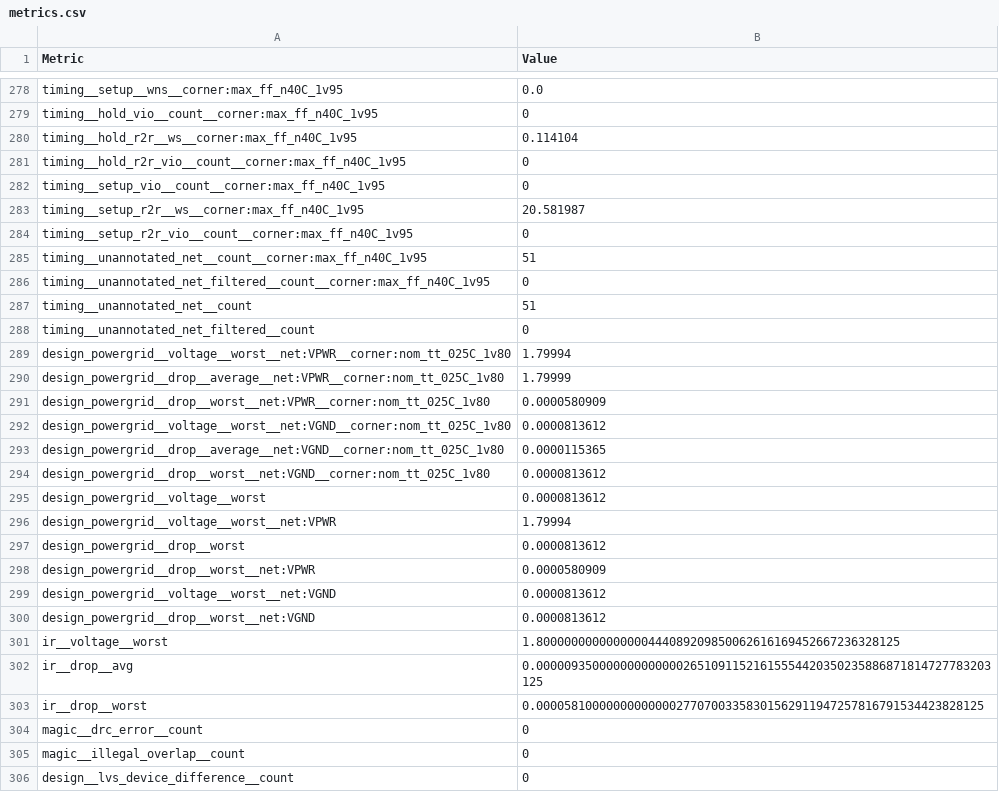
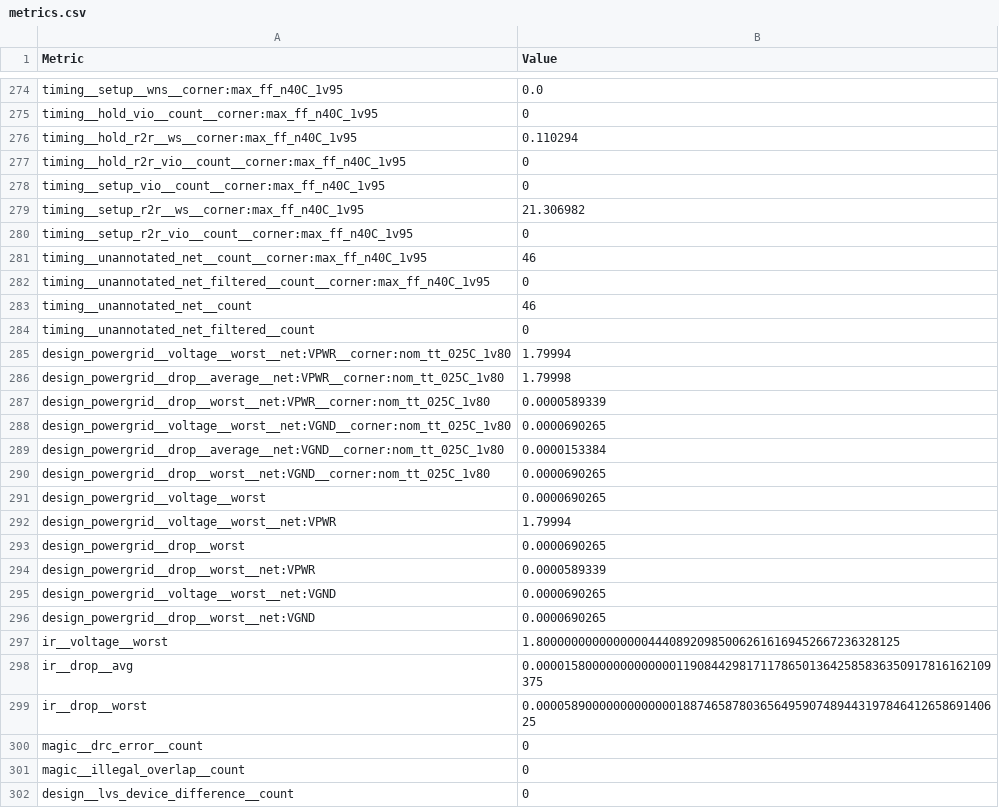
Before and after one commit to nityashah1811/tt-cnn-accel, a CSV file: gds/metrics.csv, drawn as a sheet; only a part is shown, gaps mark what is left out; the diff covers the shown part only.

```diff
--- a/gds/metrics.csv
+++ b/gds/metrics.csv
@@ -279,26 +275,26 @@ timing__setup__wns__corner:max_ff_n40C_1v95,0.0
 timing__hold_vio__count__corner:max_ff_n40C_1v95,0
-timing__hold_r2r__ws__corner:max_ff_n40C_1v95,0.114104
+timing__hold_r2r__ws__corner:max_ff_n40C_1v95,0.110294
 timing__hold_r2r_vio__count__corner:max_ff_n40C_1v95,0
 timing__setup_vio__count__corner:max_ff_n40C_1v95,0
-timing__setup_r2r__ws__corner:max_ff_n40C_1v95,20.581987
+timing__setup_r2r__ws__corner:max_ff_n40C_1v95,21.306982
 timing__setup_r2r_vio__count__corner:max_ff_n40C_1v95,0
-timing__unannotated_net__count__corner:max_ff_n40C_1v95,51
+timing__unannotated_net__count__corner:max_ff_n40C_1v95,46
 timing__unannotated_net_filtered__count__corner:max_ff_n40C_1v95,0
-timing__unannotated_net__count,51
+timing__unannotated_net__count,46
 timing__unannotated_net_filtered__count,0
 design_powergrid__voltage__worst__net:VPWR__corner:nom_tt_025C_1v80,1.79994
-design_powergrid__drop__average__net:VPWR__corner:nom_tt_025C_1v80,1.79999
-design_powergrid__drop__worst__net:VPWR__corner:nom_tt_025C_1v80,0.0000580909
-design_powergrid__voltage__worst__net:VGND__corner:nom_tt_025C_1v80,0.0000813612
-design_powergrid__drop__average__net:VGND__corner:nom_tt_025C_1v80,0.0000115365
-design_powergrid__drop__worst__net:VGND__corner:nom_tt_025C_1v80,0.0000813612
-design_powergrid__voltage__worst,0.0000813612
+design_powergrid__drop__average__net:VPWR__corner:nom_tt_025C_1v80,1.79998
+design_powergrid__drop__worst__net:VPWR__corner:nom_tt_025C_1v80,0.0000589339
+design_powergrid__voltage__worst__net:VGND__corner:nom_tt_025C_1v80,0.0000690265
+design_powergrid__drop__average__net:VGND__corner:nom_tt_025C_1v80,0.0000153384
+design_powergrid__drop__worst__net:VGND__corner:nom_tt_025C_1v80,0.0000690265
+design_powergrid__voltage__worst,0.0000690265
 design_powergrid__voltage__worst__net:VPWR,1.79994
-design_powergrid__drop__worst,0.0000813612
-design_powergrid__drop__worst__net:VPWR,0.0000580909
-design_powergrid__voltage__worst__net:VGND,0.0000813612
-design_powergrid__drop__worst__net:VGND,0.0000813612
+design_powergrid__drop__worst,0.0000690265
+design_powergrid__drop__worst__net:VPWR,0.0000589339
+design_powergrid__voltage__worst__net:VGND,0.0000690265
+design_powergrid__drop__worst__net:VGND,0.0000690265
 ir__voltage__worst,1.8000000000000000444089209850062616169452667236328125
-ir__drop__avg,0.00000935000000000000026510911521615554420350235886871814727783203125
-ir__drop__worst,0.0000581000000000000027707003358301562911947257816791534423828125
+ir__drop__avg,0.00001580000000000000119084429817117865013642585836350917816162109375
+ir__drop__worst,0.0000589000000000000018874658780365649590748944319784641265869140625
 magic__drc_error__count,0
```
Also changed, not shown: 4 removed rows and 137 edited cells elsewhere in this file, 5 other files.
